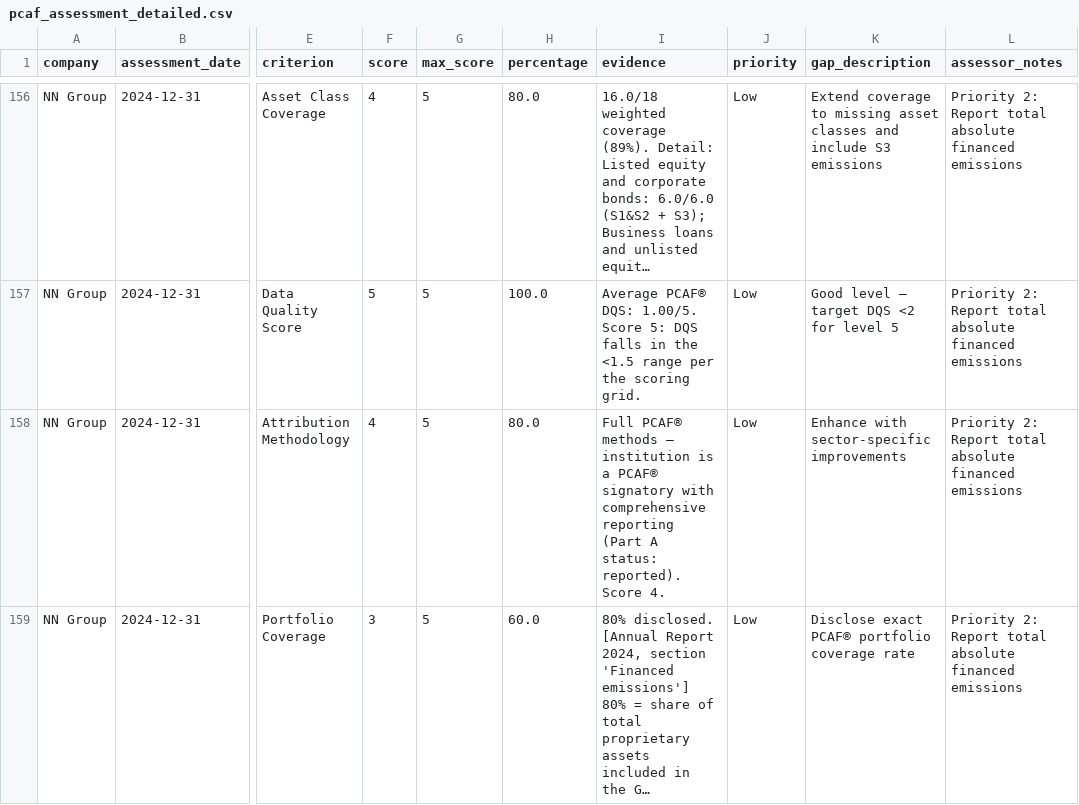
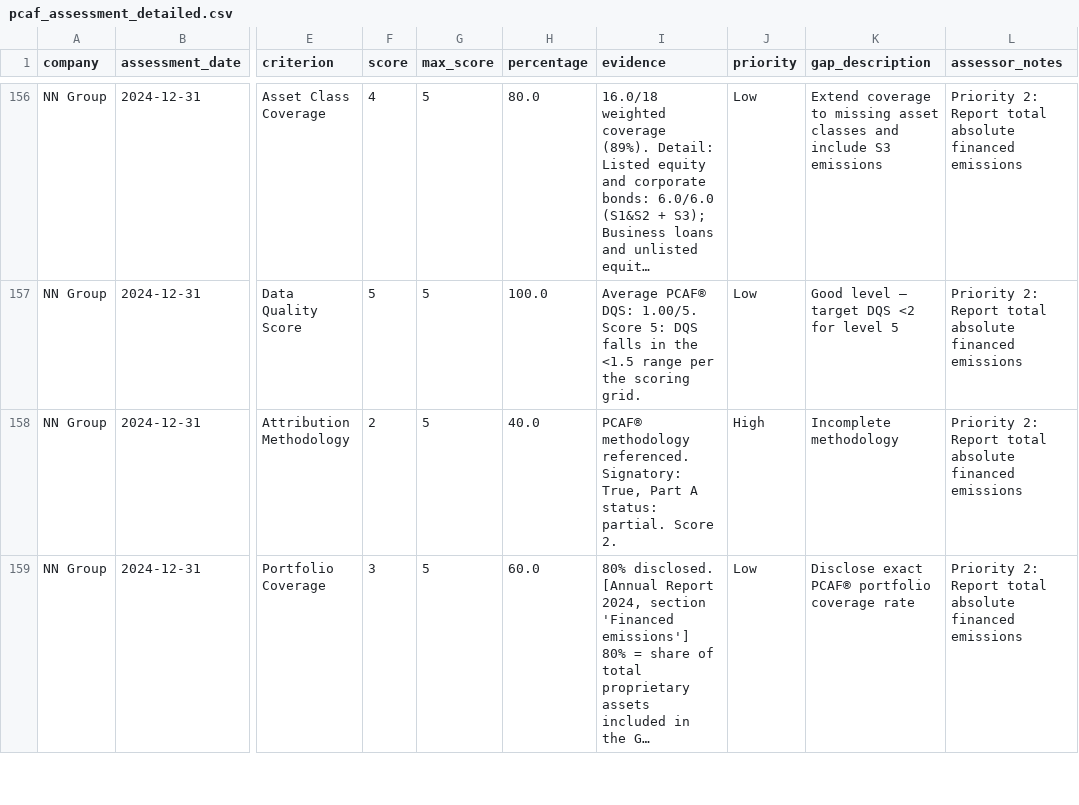
Before and after one commit to eplr/pcaf-compliance, a CSV file: output/pcaf_assessment_detailed.csv, drawn as a sheet; only a part is shown, gaps mark what is left out; long unchanged cells end in …; the diff covers the shown part only; the diff names each change by its address in the sheet, - before the commit and + after, or states it on an @@ line.

```diff
--- a/output/pcaf_assessment_detailed.csv
+++ b/output/pcaf_assessment_detailed.csv
-F158 (score): 4
+F158 (score): 2
-H158 (percentage): 80.0
+H158 (percentage): 40.0
-I158 (evidence): Full PCAF® methods – institution is a PCAF® signatory with comprehensive reporting (Part A status: reported). Score 4.
+I158 (evidence): PCAF® methodology referenced. Signatory: True, Part A status: partial. Score 2.
-J158 (priority): Low
+J158 (priority): High
-K158 (gap_description): Enhance with sector-specific improvements
+K158 (gap_description): Incomplete methodology
```
Also changed, not shown: 84 edited cells elsewhere in this file, output/asset_class_emissions.csv, output/financed_emissions.csv, 8 other files.
